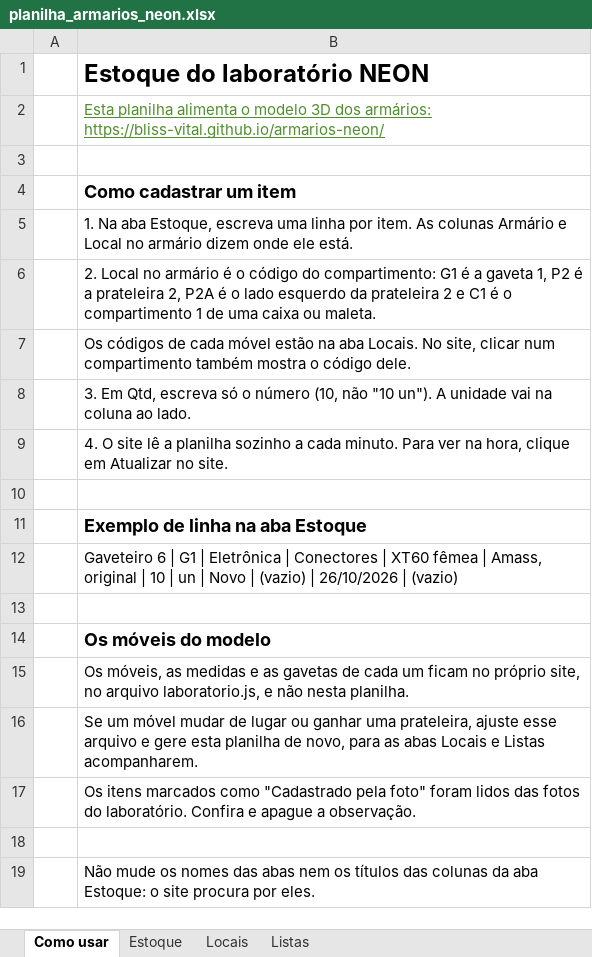
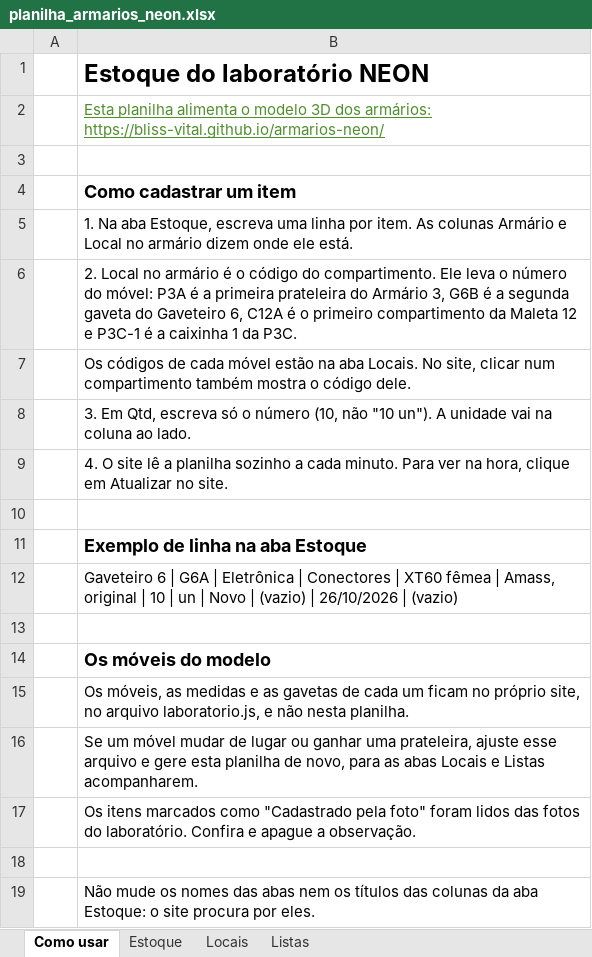
Before and after one commit to Bliss-Vital/armarios-neon, an Excel workbook: ferramentas/planilha_armarios_neon.xlsx, sheet Como usar, drawn as a sheet; values as stored, in another font and other column widths than the file's, no borders; the diff names each change by its address in the sheet, - before the commit and + after, or states it on an @@ line.

```diff
--- a/ferramentas/planilha_armarios_neon.xlsx (sheet Como usar)
+++ b/ferramentas/planilha_armarios_neon.xlsx (sheet Como usar)
-B6: …código do compartimento: G1 é a gaveta 1, P2 é a prateleira 2, P2A é o lado esquerdo da prateleira 2 e C1 é o compartimento 1 de uma caixa ou maleta.
+B6: …código do compartimento. Ele leva o número do móvel: P3A é a primeira prateleira do Armário 3, G6B é a segunda gaveta do Gaveteiro 6, C12A é o primeiro compartimento da Maleta 12 e P3C-1 é a caixinha 1 da P3C.
-B12: …6 | G1 | Eletrônica…
+B12: …6 | G6A | Eletrônica…
```
Also changed, not shown: sheet Locais, sheet Estoque, 4 other files.
